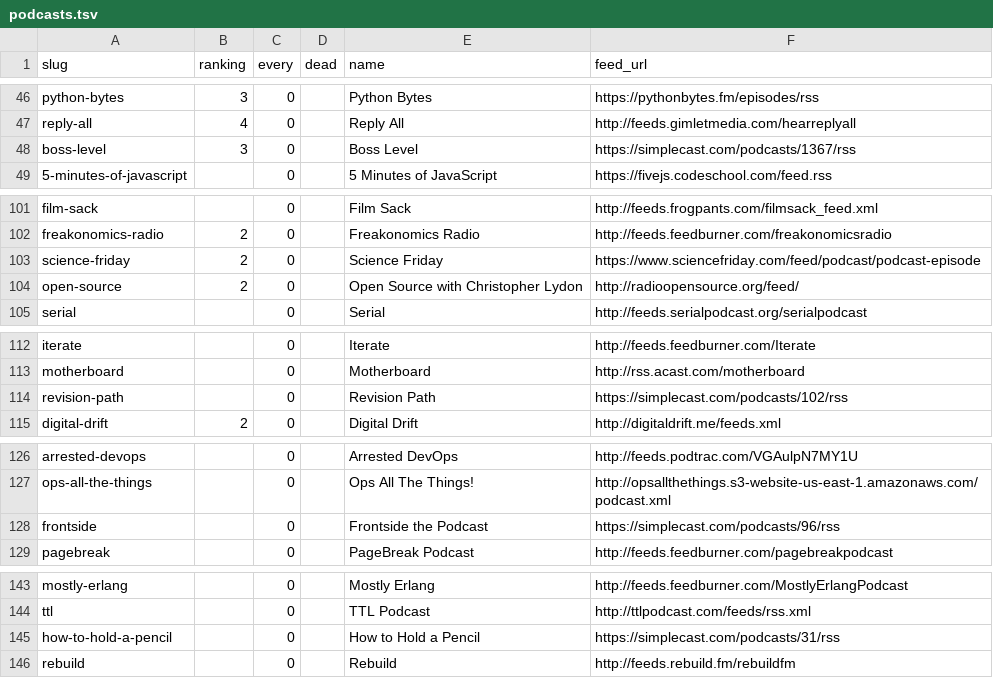
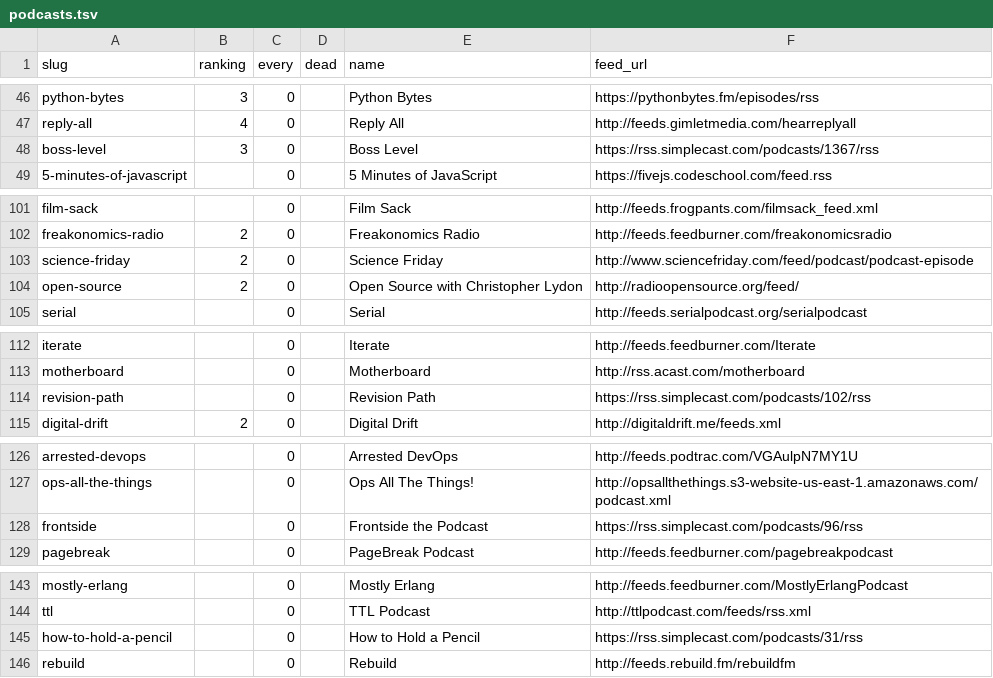
Before and after one commit to pdurbin/wiki, a TSV file: podcasts/podcasts.tsv, drawn as a sheet; only a part is shown, gaps mark what is left out; the diff covers the shown part only.

Commit message:
update feed urls for simplecast

```diff
--- a/podcasts/podcasts.tsv
+++ b/podcasts/podcasts.tsv
@@ -47,3 +47,3 @@ python-bytes	3	0		Python Bytes	https://pythonbytes.fm/episodes/rss
 reply-all	4	0		Reply All	http://feeds.gimletmedia.com/hearreplyall
-boss-level	3	0		Boss Level	https://simplecast.com/podcasts/1367/rss
+boss-level	3	0		Boss Level	https://rss.simplecast.com/podcasts/1367/rss
 5-minutes-of-javascript		0		5 Minutes of JavaScript	https://fivejs.codeschool.com/feed.rss
@@ -102,3 +102,3 @@ film-sack		0		Film Sack	http://feeds.frogpants.com/filmsack_feed.xml
 freakonomics-radio	2	0		Freakonomics Radio	http://feeds.feedburner.com/freakonomicsradio
-science-friday	2	0		Science Friday	https://www.sciencefriday.com/feed/podcast/podcast-episode
+science-friday	2	0		Science Friday	http://www.sciencefriday.com/feed/podcast/podcast-episode
 open-source	2	0		Open Source with Christopher Lydon	http://radioopensource.org/feed/
@@ -113,3 +113,3 @@ iterate		0		Iterate	http://feeds.feedburner.com/Iterate
 motherboard		0		Motherboard	http://rss.acast.com/motherboard
-revision-path		0		Revision Path	https://simplecast.com/podcasts/102/rss
+revision-path		0		Revision Path	https://rss.simplecast.com/podcasts/102/rss
 digital-drift	2	0		Digital Drift	http://digitaldrift.me/feeds.xml
@@ -127,3 +127,3 @@ arrested-devops		0		Arrested DevOps	http://feeds.podtrac.com/VGAulpN7MY1U
 ops-all-the-things		0		Ops All The Things!	http://opsallthethings.s3-website-us-east-1.amazonaws.com/podcast.xml
-frontside		0		Frontside the Podcast	https://simplecast.com/podcasts/96/rss
+frontside		0		Frontside the Podcast	https://rss.simplecast.com/podcasts/96/rss
 pagebreak		0		PageBreak Podcast	http://feeds.feedburner.com/pagebreakpodcast
@@ -144,3 +144,3 @@ mostly-erlang		0		Mostly Erlang	http://feeds.feedburner.com/MostlyErlangPodcast
 ttl		0		TTL Podcast	http://ttlpodcast.com/feeds/rss.xml
-how-to-hold-a-pencil		0		How to Hold a Pencil	https://simplecast.com/podcasts/31/rss
+how-to-hold-a-pencil		0		How to Hold a Pencil	https://rss.simplecast.com/podcasts/31/rss
 rebuild		0		Rebuild	http://feeds.rebuild.fm/rebuildfm
```
Also changed, not shown: 1 edited cell elsewhere in this file.
